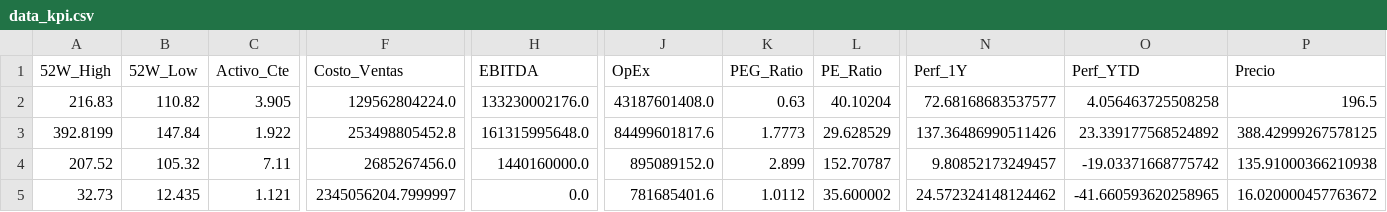
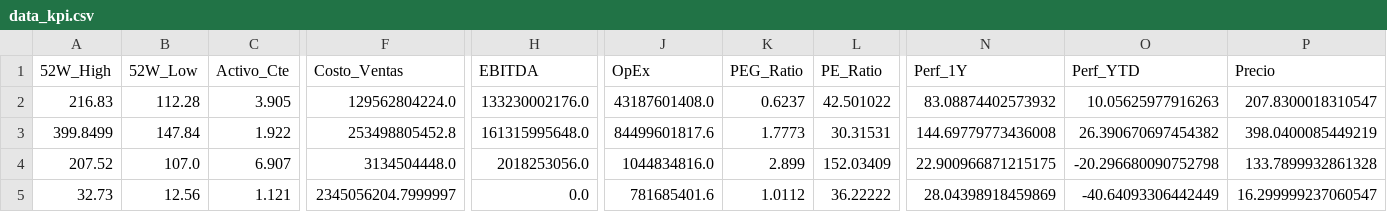
Before and after one commit to nicolasbobadillat/Indicadores, a CSV file: data_kpi.csv, drawn as a sheet; only a part is shown, gaps mark what is left out; the diff covers the shown part only; the diff names each change by its address in the sheet, - before the commit and + after, or states it on an @@ line.

```diff
--- a/data_kpi.csv
+++ b/data_kpi.csv
-B2 (52W_Low): 110.82
+B2 (52W_Low): 112.28
-K2 (PEG_Ratio): 0.63
+K2 (PEG_Ratio): 0.6237
-L2 (PE_Ratio): 40.10204
+L2 (PE_Ratio): 42.501022
-N2 (Perf_1Y): 72.68168683537577
+N2 (Perf_1Y): 83.08874402573932
-O2 (Perf_YTD): 4.056463725508258
+O2 (Perf_YTD): 10.05625977916263
-P2 (Precio): 196.5
+P2 (Precio): 207.8300018310547
-A3 (52W_High): 392.8199
+A3 (52W_High): 399.8499
-L3 (PE_Ratio): 29.628529
+L3 (PE_Ratio): 30.31531
-N3 (Perf_1Y): 137.36486990511426
+N3 (Perf_1Y): 144.69779773436008
-O3 (Perf_YTD): 23.339177568524892
+O3 (Perf_YTD): 26.390670697454382
-P3 (Precio): 388.42999267578125
+P3 (Precio): 398.0400085449219
-B4 (52W_Low): 105.32
+B4 (52W_Low): 107.0
-C4 (Activo_Cte): 7.11
+C4 (Activo_Cte): 6.907
-F4 (Costo_Ventas): 2685267456.0
+F4 (Costo_Ventas): 3134504448.0
-H4 (EBITDA): 1440160000.0
+H4 (EBITDA): 2018253056.0
-J4 (OpEx): 895089152.0
+J4 (OpEx): 1044834816.0
-L4 (PE_Ratio): 152.70787
+L4 (PE_Ratio): 152.03409
-N4 (Perf_1Y): 9.80852173249457
+N4 (Perf_1Y): 22.900966871215175
-O4 (Perf_YTD): -19.03371668775742
+O4 (Perf_YTD): -20.296680090752798
-P4 (Precio): 135.91000366210938
+P4 (Precio): 133.7899932861328
-B5 (52W_Low): 12.435
+B5 (52W_Low): 12.56
-L5 (PE_Ratio): 35.600002
+L5 (PE_Ratio): 36.22222
-N5 (Perf_1Y): 24.572324148124462
+N5 (Perf_1Y): 28.04398918459869
-O5 (Perf_YTD): -41.660593620258965
+O5 (Perf_YTD): -40.64093306442449
-P5 (Precio): 16.020000457763672
+P5 (Precio): 16.299999237060547
```
Also changed, not shown: 148 edited cells elsewhere in this file, data_history.csv, data_macro.csv.
